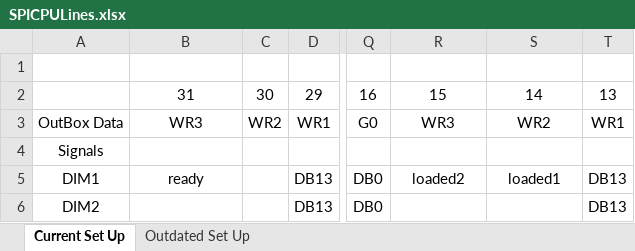
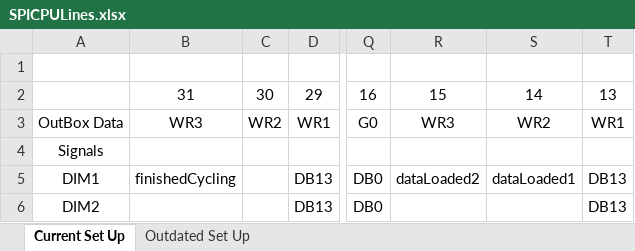
Before and after one commit to mda-ut/SONAR, an Excel workbook: SPICPULines.xlsx, sheet Current Set Up, drawn as a sheet; only a part is shown, gaps mark what is left out; values as stored, in another font and other column widths than the file's, no borders; the diff names each change by its address in the sheet, - before the commit and + after, or states it on an @@ line.

```diff
--- a/SPICPULines.xlsx (sheet Current Set Up)
+++ b/SPICPULines.xlsx (sheet Current Set Up)
-B5: ready
+B5: finishedCycling
-R5: loaded2
+R5: dataLoaded2
-S5: loaded1
+S5: dataLoaded1
```
Also changed, not shown: 3 other files.
